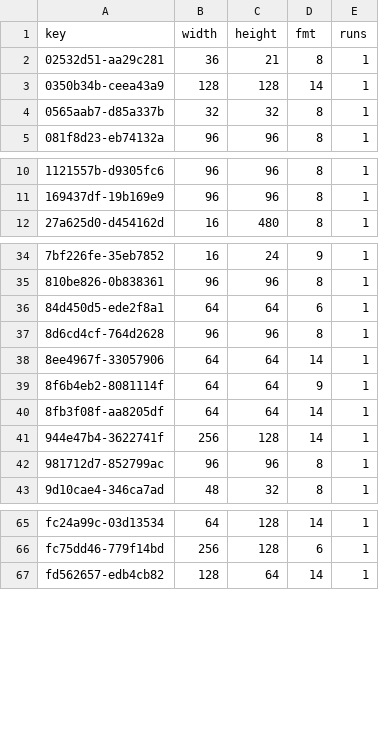
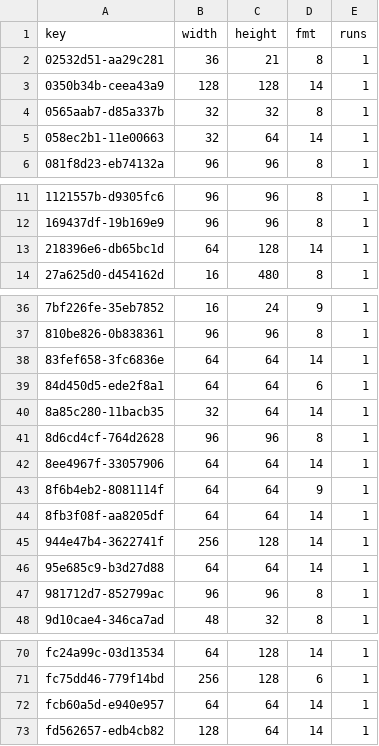
Before and after one commit to lamb2k/re4dc, a TSV file: port/dreamcast/tools/d367/vram/resident/castle18/r20b.tsv, drawn as a sheet; only a part is shown, gaps mark what is left out; the diff covers the shown part only.

```diff
--- a/port/dreamcast/tools/d367/vram/resident/castle18/r20b.tsv
+++ b/port/dreamcast/tools/d367/vram/resident/castle18/r20b.tsv
@@ -4,2 +4,3 @@ key	width	height	fmt	runs
 0565aab7-d85a337b	32	32	8	1
+058ec2b1-11e00663	32	64	14	1
 081f8d23-eb74132a	96	96	8	1
@@ -11,2 +12,3 @@ key	width	height	fmt	runs
 169437df-19b169e9	96	96	8	1
+218396e6-db65bc1d	64	128	14	1
 27a625d0-d454162d	16	480	8	1
@@ -35,3 +37,5 @@ key	width	height	fmt	runs
 810be826-0b838361	96	96	8	1
+83fef658-3fc6836e	64	64	14	1
 84d450d5-ede2f8a1	64	64	6	1
+8a85c280-11bacb35	32	64	14	1
 8d6cd4cf-764d2628	96	96	8	1
@@ -41,2 +45,3 @@ key	width	height	fmt	runs
 944e47b4-3622741f	256	128	14	1
+95e685c9-b3d27d88	64	64	14	1
 981712d7-852799ac	96	96	8	1
@@ -66,2 +71,3 @@ fc24a99c-03d13534	64	128	14	1
 fc75dd46-779f14bd	256	128	6	1
+fcb60a5d-e940e957	64	64	14	1
 fd562657-edb4cb82	128	64	14	1
```
Also changed, not shown: 1 edited cell elsewhere in this file, port/dreamcast/tools/d367/vram/resident/castle18/r205.tsv, port/dreamcast/tools/d367/vram/resident/castle18/r209.tsv, 7 other files.
